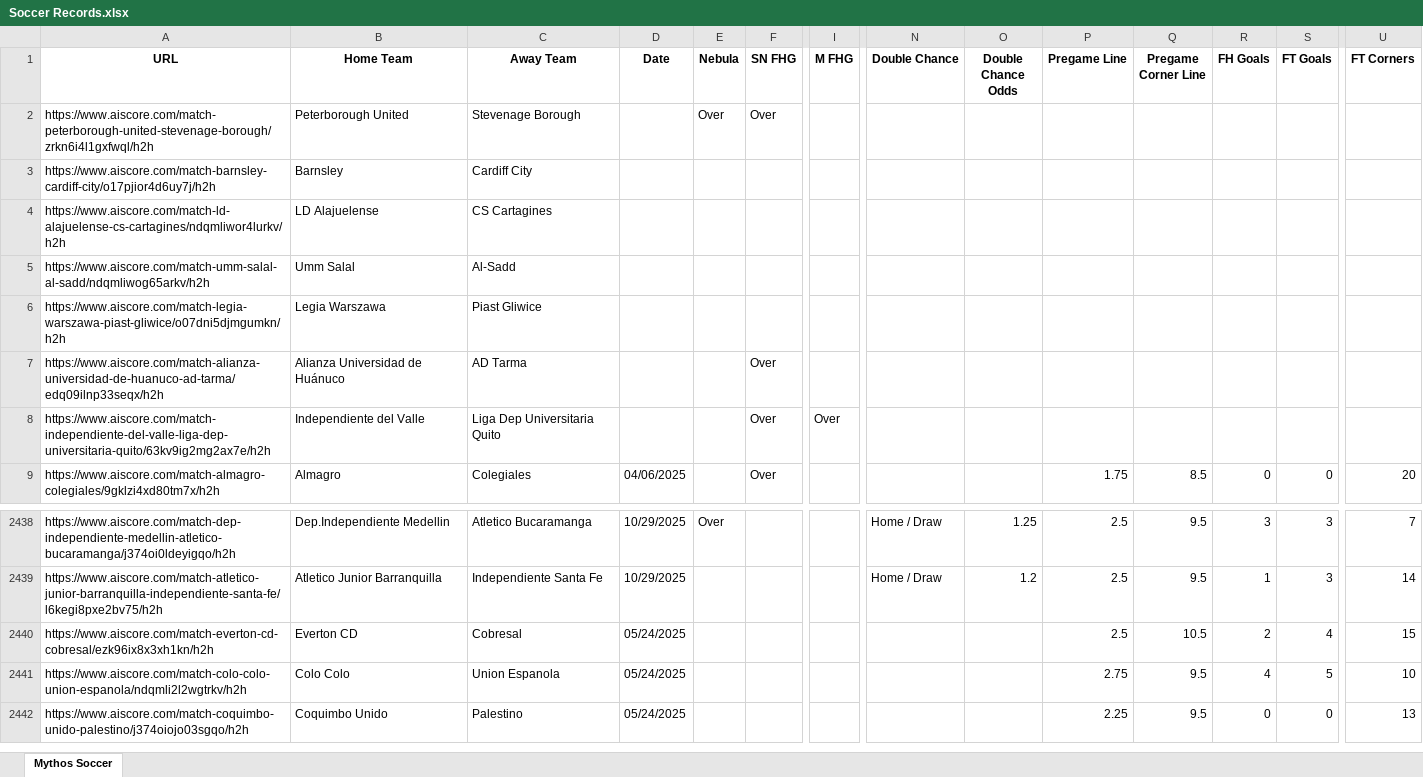
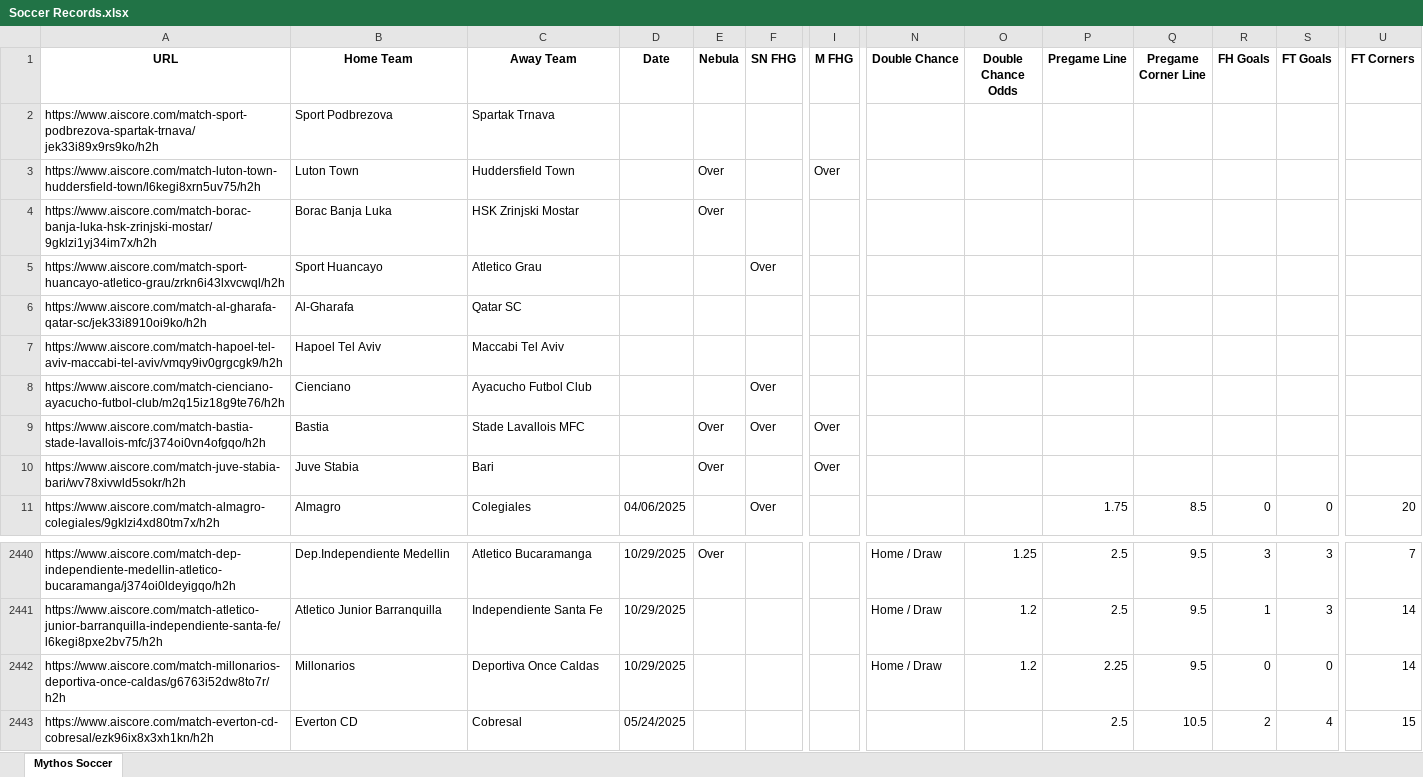
Before and after one commit to Captain-Duckie/whop, an Excel workbook: public/Soccer Records.xlsx, sheet Mythos Soccer, drawn as a sheet; only a part is shown, gaps mark what is left out; the shorter side is filled out with more unchanged rows; values as stored, in another font and other column widths than the file's, no borders; removed rows and columns are numbered as before the commit, all else as after; rows hold the shown columns only; the diff names each change by its address in the sheet, - before the commit and + after, or states it on an @@ line.

Commit message:
Auto-update Soccer Records at 2025-10-30T01:06:05.003553

```diff
--- a/public/Soccer Records.xlsx (sheet Mythos Soccer)
+++ b/public/Soccer Records.xlsx (sheet Mythos Soccer)
-row 2: https://www.aiscore.com/match-peterborough-united-stevenage-borough/zrkn6i4l1gxfwql/h2h | Peterborough United | Stevenage Borough |  | Over | Over
-row 3: https://www.aiscore.com/match-barnsley-cardiff-city/o17pjior4d6uy7j/h2h | Barnsley | Cardiff City
-row 4: https://www.aiscore.com/match-ld-alajuelense-cs-cartagines/ndqmliwor4lurkv/h2h | LD Alajuelense | CS Cartagines
-row 5: https://www.aiscore.com/match-umm-salal-al-sadd/ndqmliwog65arkv/h2h | Umm Salal | Al-Sadd
-row 6: https://www.aiscore.com/match-legia-warszawa-piast-gliwice/o07dni5djmgumkn/h2h | Legia Warszawa | Piast Gliwice
+row 2: https://www.aiscore.com/match-sport-podbrezova-spartak-trnava/jek33i89x9rs9ko/h2h | Sport Podbrezova | Spartak Trnava
+row 3: https://www.aiscore.com/match-luton-town-huddersfield-town/l6kegi8xrn5uv75/h2h | Luton Town | Huddersfield Town |  | Over |  | Over
+row 4: https://www.aiscore.com/match-borac-banja-luka-hsk-zrinjski-mostar/9gklzi1yj34im7x/h2h | Borac Banja Luka | HSK Zrinjski Mostar |  | Over
-A5 (URL): https://www.aiscore.com/match-alianza-universidad-de-huanuco-ad-tarma/edq09ilnp33seqx/h2h
+A5 (URL): https://www.aiscore.com/match-sport-huancayo-atletico-grau/zrkn6i43lxvcwql/h2h
-B5 (Home Team): Alianza Universidad de Huánuco
+B5 (Home Team): Sport Huancayo
-C5 (Away Team): AD Tarma
+C5 (Away Team): Atletico Grau
+row 6: https://www.aiscore.com/match-al-gharafa-qatar-sc/jek33i8910oi9ko/h2h | Al-Gharafa | Qatar SC
+row 7: https://www.aiscore.com/match-hapoel-tel-aviv-maccabi-tel-aviv/vmqy9iv0grgcgk9/h2h | Hapoel Tel Aviv | Maccabi Tel Aviv
+row 8: https://www.aiscore.com/match-cienciano-ayacucho-futbol-club/m2q15iz18g9te76/h2h | Cienciano | Ayacucho Futbol Club |  |  | Over
-A9 (URL): https://www.aiscore.com/match-independiente-del-valle-liga-dep-universitaria-quito/63kv9ig2mg2ax7e/h2h
+A9 (URL): https://www.aiscore.com/match-bastia-stade-lavallois-mfc/j374oi0vn4ofgqo/h2h
-B9 (Home Team): Independiente del Valle
+B9 (Home Team): Bastia
-C9 (Away Team): Liga Dep Universitaria Quito
+C9 (Away Team): Stade Lavallois MFC
-E9 (Nebula): (empty)
+E9 (Nebula): Over
+row 10: https://www.aiscore.com/match-juve-stabia-bari/wv78xivwld5sokr/h2h | Juve Stabia | Bari |  | Over |  | Over
+row 2442: https://www.aiscore.com/match-millonarios-deportiva-once-caldas/g6763i52dw8to7r/h2h | Millonarios | Deportiva Once Caldas | 10/29/2025 |  |  |  | Home / Draw | 1.2 | 2.25 | 9.5 | 0 | 0 | 14
```
